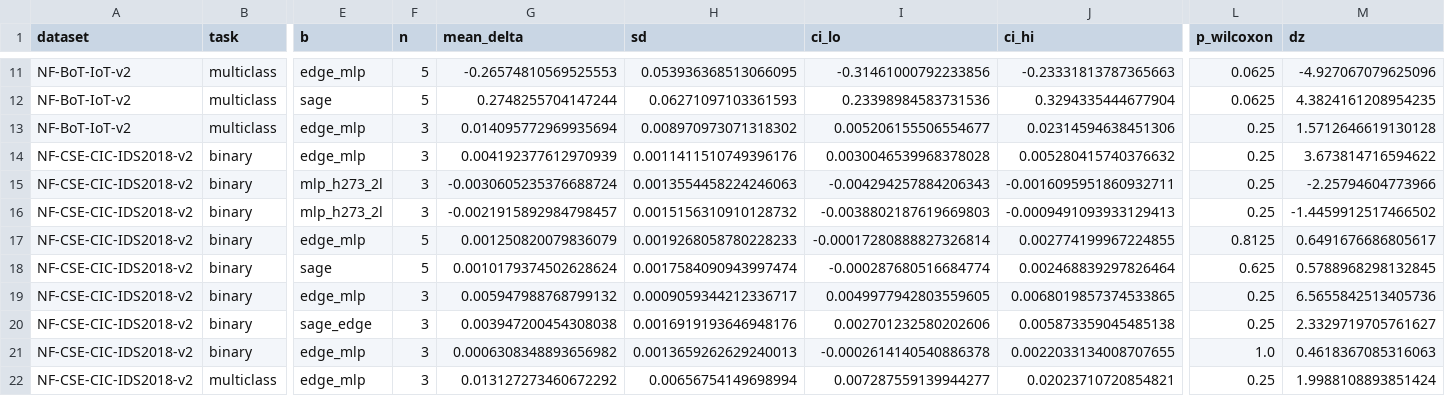
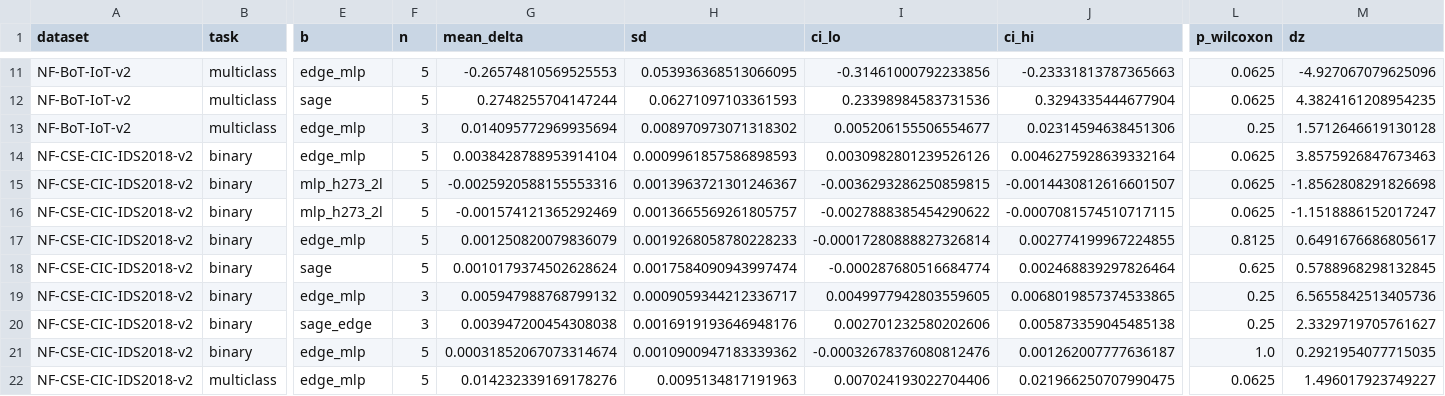
Before and after one commit to TranQuy-lab/reseach1, a CSV file: research_q4_2026/results/phaseB_contrasts.csv, drawn as a sheet; only a part is shown, gaps mark what is left out; the diff covers the shown part only; the diff names each change by its address in the sheet, - before the commit and + after, or states it on an @@ line.

Commit message:
research(q4-2026): CSE-CIC extended to five seeds; its topology contrast shrinks
The capacity-matched MLP on CSE-CIC multiclass moves from 0.6738 (3 seeds) to
0.6828 (5 seeds, SD 0.0241), and the residual topology contrast (sage - matched MLP)
therefore falls from +0.0250 [-0.001,+0.051] to +0.0098 [-0.024,+0.037]. Both intervals
contain zero, so the conclusion is unchanged, but this is a third independent instance of
three seeds overstating an effect. CSE-CIC binary stays at -0.0026 [-0.004,-0.001].
Capacity remains positive and significant in all eight cells.

```diff
--- a/research_q4_2026/results/phaseB_contrasts.csv
+++ b/research_q4_2026/results/phaseB_contrasts.csv
-F14:F16 (n): 3
+F14:F16 (n): 5
-G14 (mean_delta): 0.004192377612970939
+G14 (mean_delta): 0.0038428788953914104
-H14 (sd): 0.0011411510749396176
+H14 (sd): 0.0009961857586898593
-I14 (ci_lo): 0.0030046539968378028
+I14 (ci_lo): 0.0030982801239526126
-J14 (ci_hi): 0.005280415740376632
+J14 (ci_hi): 0.0046275928639332164
-L14:L16 (p_wilcoxon): 0.25
+L14:L16 (p_wilcoxon): 0.0625
-M14 (dz): 3.673814716594622
+M14 (dz): 3.8575926847673463
-G15 (mean_delta): -0.0030605235376688724
+G15 (mean_delta): -0.0025920588155553316
-H15 (sd): 0.0013554458224246063
+H15 (sd): 0.0013963721301246367
-I15 (ci_lo): -0.004294257884206343
+I15 (ci_lo): -0.0036293286250859815
-J15 (ci_hi): -0.0016095951860932711
+J15 (ci_hi): -0.0014430812616601507
-M15 (dz): -2.25794604773966
+M15 (dz): -1.8562808291826698
-G16 (mean_delta): -0.0021915892984798457
+G16 (mean_delta): -0.001574121365292469
-H16 (sd): 0.0015156310910128732
+H16 (sd): 0.0013665569261805757
-I16 (ci_lo): -0.0038802187619669803
+I16 (ci_lo): -0.0027888385454290622
-J16 (ci_hi): -0.0009491093933129413
+J16 (ci_hi): -0.0007081574510717115
-M16 (dz): -1.4459912517466502
+M16 (dz): -1.1518886152017247
-F21:F22 (n): 3
+F21:F22 (n): 5
-G21 (mean_delta): 0.0006308348893656982
+G21 (mean_delta): 0.00031852067073314674
-H21 (sd): 0.0013659262629240013
+H21 (sd): 0.0010900947183339362
-I21 (ci_lo): -0.0002614140540886378
+I21 (ci_lo): -0.00032678376080812476
-J21 (ci_hi): 0.0022033134008707655
+J21 (ci_hi): 0.001262007777636187
-M21 (dz): 0.4618367085316063
+M21 (dz): 0.2921954077715035
-G22 (mean_delta): 0.013127273460672292
+G22 (mean_delta): 0.014232339169178276
-H22 (sd): 0.00656754149698994
+H22 (sd): 0.0095134817191963
-I22 (ci_lo): 0.007287559139944277
+I22 (ci_lo): 0.007024193022704406
-J22 (ci_hi): 0.02023710720854821
+J22 (ci_hi): 0.021966250707990475
-L22 (p_wilcoxon): 0.25
+L22 (p_wilcoxon): 0.0625
-M22 (dz): 1.9988108893851424
+M22 (dz): 1.496017923749227
```
Also changed, not shown: 33 edited cells elsewhere in this file, research_q4_2026/results/phaseB_matrix.csv, research_q4_2026/results/phaseB_pooled.csv, 9 other files.
